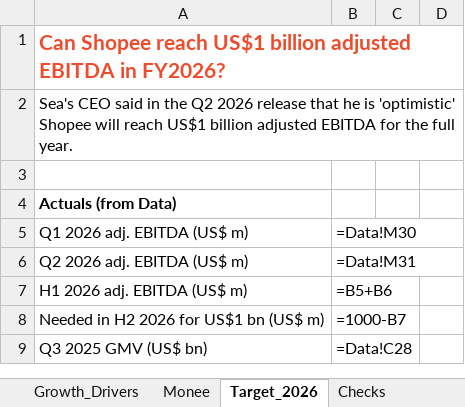
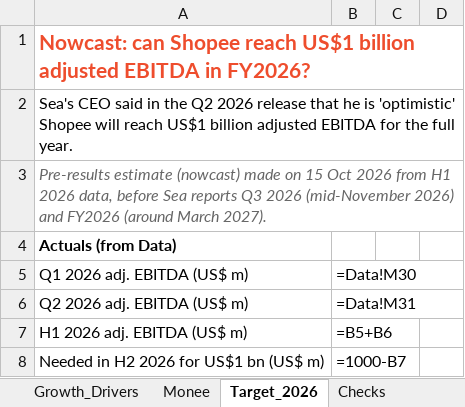
Before and after one commit to pedacitodecielo-lab/shopee-monee-unit-economics, an Excel workbook: Shopee_Monee_Unit_Economics.xlsx, sheet Target_2026, drawn as a sheet; only a part is shown; the shorter side is filled out with more unchanged rows; values as stored, in another font and other column widths than the file's, no borders; formulas without a stored value are shown as written; the diff names each change by its address in the sheet, - before the commit and + after, or states it on an @@ line.

Commit message:
Frame the FY2026 scenarios as a nowcast made on 15 Oct 2026 from H1 data

```diff
--- a/Shopee_Monee_Unit_Economics.xlsx (sheet Target_2026)
+++ b/Shopee_Monee_Unit_Economics.xlsx (sheet Target_2026)
-A1: Can Shopee reach…
+A1: Nowcast: can Shopee reach…
-A3: (empty)
+A3: Pre-results estimate (nowcast) made on 15 Oct 2026 from H1 2026 data, before Sea reports Q3 2026 (mid-November 2026) and FY2026 (around March 2027).
```
Also changed, not shown: sheet README, 9 other files.
